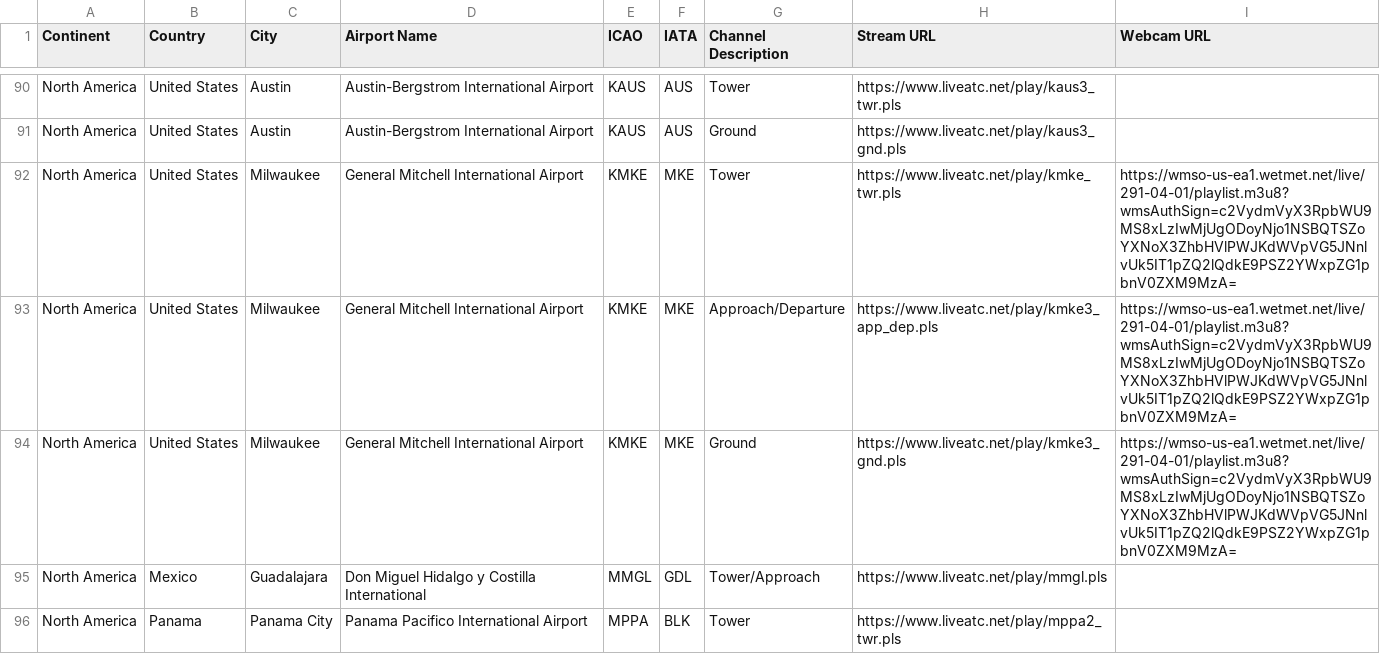
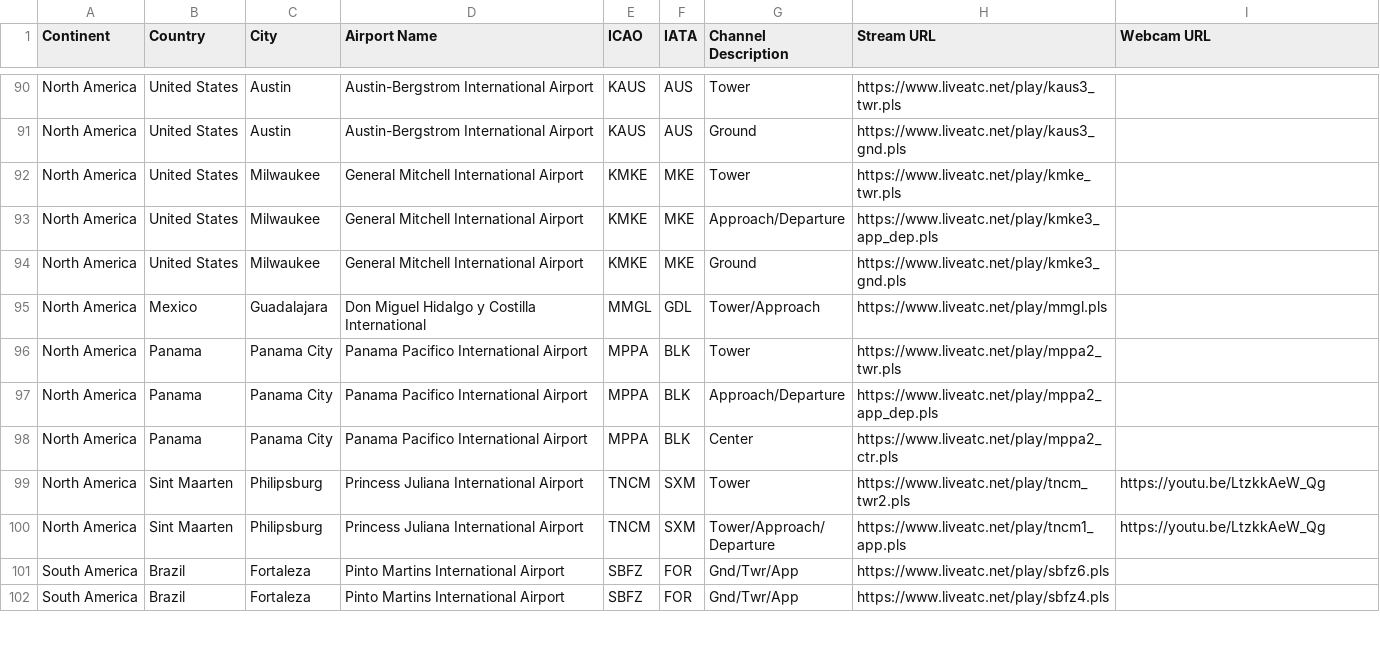
Before and after one commit to RoMinjun/lofiatc.ps1, a CSV file: atc_sources.csv, drawn as a sheet; only a part is shown, gaps mark what is left out; the shorter side is filled out with more unchanged rows.

Commit message:
small changes: volume changes, removed inactive sources and updated readme

```diff
--- a/atc_sources.csv
+++ b/atc_sources.csv
@@ -91,5 +91,5 @@ North America,United States,Austin,Austin-Bergstrom International Airport,KAUS,A
 North America,United States,Austin,Austin-Bergstrom International Airport,KAUS,AUS,Ground,https://www.liveatc.net/play/kaus3_gnd.pls
-North America,United States,Milwaukee,General Mitchell International Airport,KMKE,MKE,Tower,https://www.liveatc.net/play/kmke_twr.pls,https://wmso-us-ea1.wetmet.net/live/291-04-01/playlist.m3u8?wmsAuthSign=c2VydmVyX3RpbWU9MS8xLzIwMjUgODoyNjo1NSBQTSZoYXNoX3ZhbHVlPWJKdWVpVG5JNnlvUk5IT1pZQ2lQdkE9PSZ2YWxpZG1pbnV0ZXM9MzA=
-North America,United States,Milwaukee,General Mitchell International Airport,KMKE,MKE,Approach/Departure,https://www.liveatc.net/play/kmke3_app_dep.pls,https://wmso-us-ea1.wetmet.net/live/291-04-01/playlist.m3u8?wmsAuthSign=c2VydmVyX3RpbWU9MS8xLzIwMjUgODoyNjo1NSBQTSZoYXNoX3ZhbHVlPWJKdWVpVG5JNnlvUk5IT1pZQ2lQdkE9PSZ2YWxpZG1pbnV0ZXM9MzA=
-North America,United States,Milwaukee,General Mitchell International Airport,KMKE,MKE,Ground,https://www.liveatc.net/play/kmke3_gnd.pls,https://wmso-us-ea1.wetmet.net/live/291-04-01/playlist.m3u8?wmsAuthSign=c2VydmVyX3RpbWU9MS8xLzIwMjUgODoyNjo1NSBQTSZoYXNoX3ZhbHVlPWJKdWVpVG5JNnlvUk5IT1pZQ2lQdkE9PSZ2YWxpZG1pbnV0ZXM9MzA=
+North America,United States,Milwaukee,General Mitchell International Airport,KMKE,MKE,Tower,https://www.liveatc.net/play/kmke_twr.pls
+North America,United States,Milwaukee,General Mitchell International Airport,KMKE,MKE,Approach/Departure,https://www.liveatc.net/play/kmke3_app_dep.pls
+North America,United States,Milwaukee,General Mitchell International Airport,KMKE,MKE,Ground,https://www.liveatc.net/play/kmke3_gnd.pls
 North America,Mexico,Guadalajara,Don Miguel Hidalgo y Costilla International,MMGL,GDL,Tower/Approach,https://www.liveatc.net/play/mmgl.pls
```
Also changed, not shown: 2 other files.
